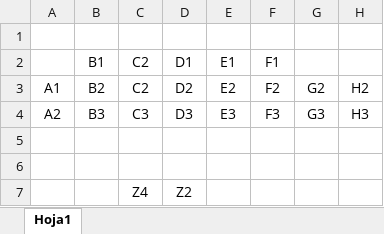
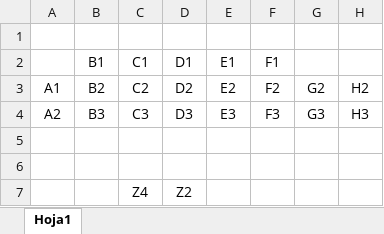
Before and after one commit to jpmartinezmarconi/almacen_mator, an Excel workbook: assets/mapa_nave1.xlsx, sheet Hoja1, drawn as a sheet; only a part is shown; values as stored, in another font and other column widths than the file's, no borders; the diff names each change by its address in the sheet, - before the commit and + after, or states it on an @@ line.

```diff
--- a/assets/mapa_nave1.xlsx (sheet Hoja1)
+++ b/assets/mapa_nave1.xlsx (sheet Hoja1)
-C2: C2
+C2: C1
```
Also changed, not shown: 1 other file.
